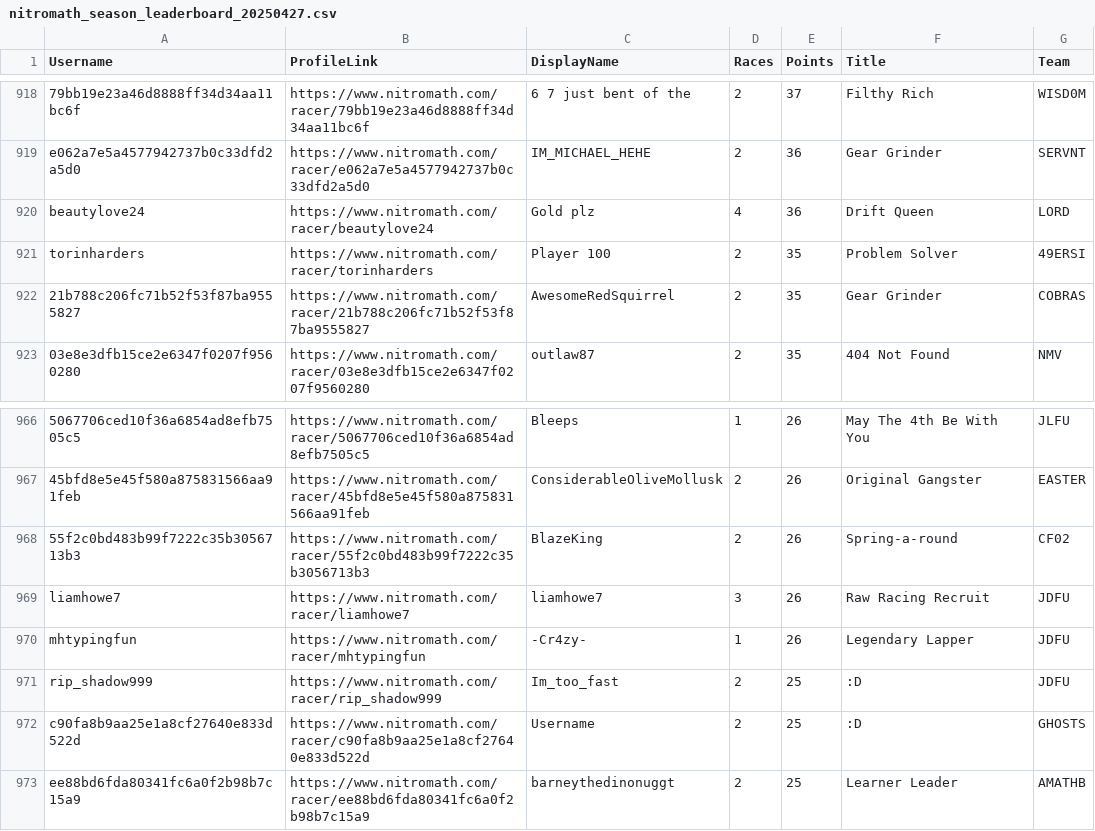
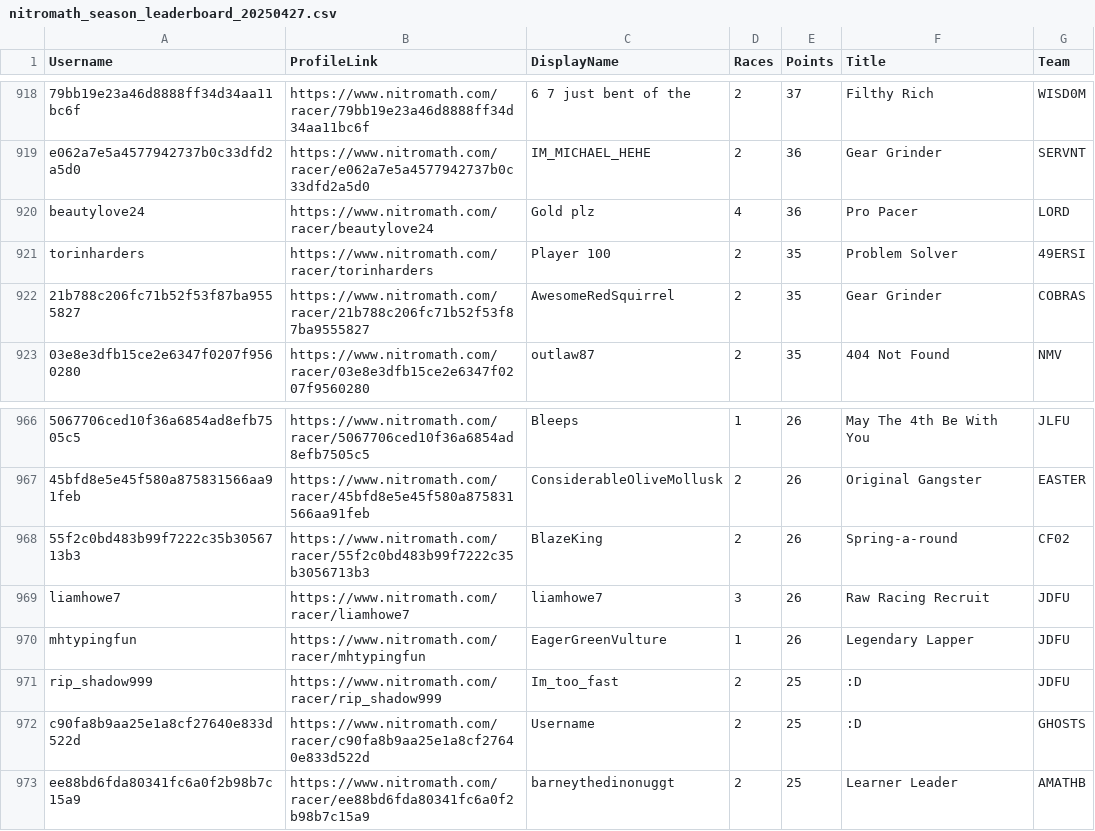
Before and after one commit to nincaleb/nitromathlb, a CSV file: csv_archive/nitromath_season_leaderboard_20250427.csv, drawn as a sheet; only a part is shown, gaps mark what is left out; the diff covers the shown part only; the diff names each change by its address in the sheet, - before the commit and + after, or states it on an @@ line.

```diff
--- a/csv_archive/nitromath_season_leaderboard_20250427.csv
+++ b/csv_archive/nitromath_season_leaderboard_20250427.csv
-F920 (Title): Drift Queen
+F920 (Title): Pro Pacer
-C970 (DisplayName): -Cr4zy-
+C970 (DisplayName): EagerGreenVulture
```
Also changed, not shown: 7 edited cells elsewhere in this file, 1 other file.
